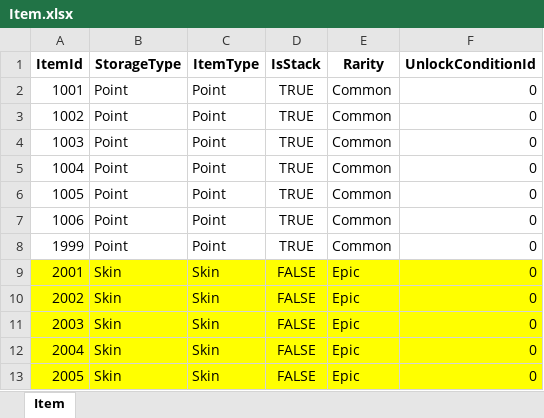
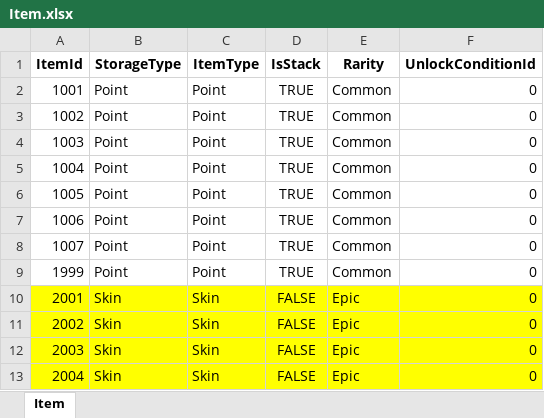
Before and after one commit to Gameberry/ProjectTT, an Excel workbook: Data/Item.xlsx, sheet Item, drawn as a sheet; only a part is shown; the shorter side is filled out with more unchanged rows; values as stored, in another font and other column widths than the file's, no borders; the diff names each change by its address in the sheet, - before the commit and + after, or states it on an @@ line.

```diff
--- a/Data/Item.xlsx (sheet Item)
+++ b/Data/Item.xlsx (sheet Item)
+row 8: 1007 | Point | Point | TRUE | Common | 0
```
Also changed, not shown: Data/Point.xlsx, 47 other files.
